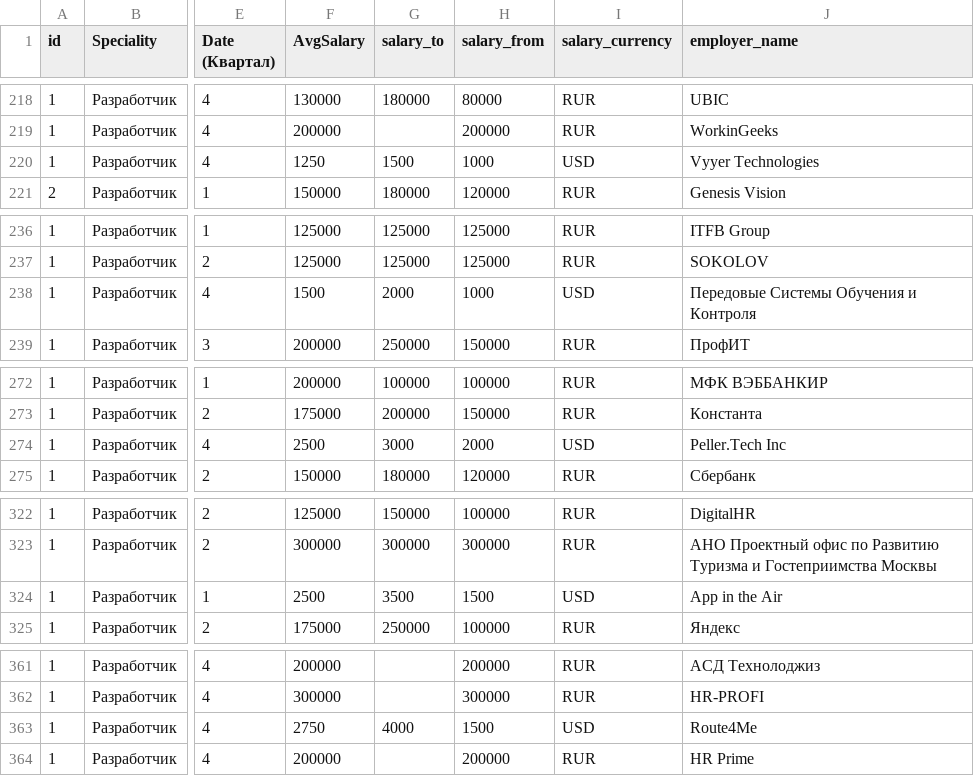
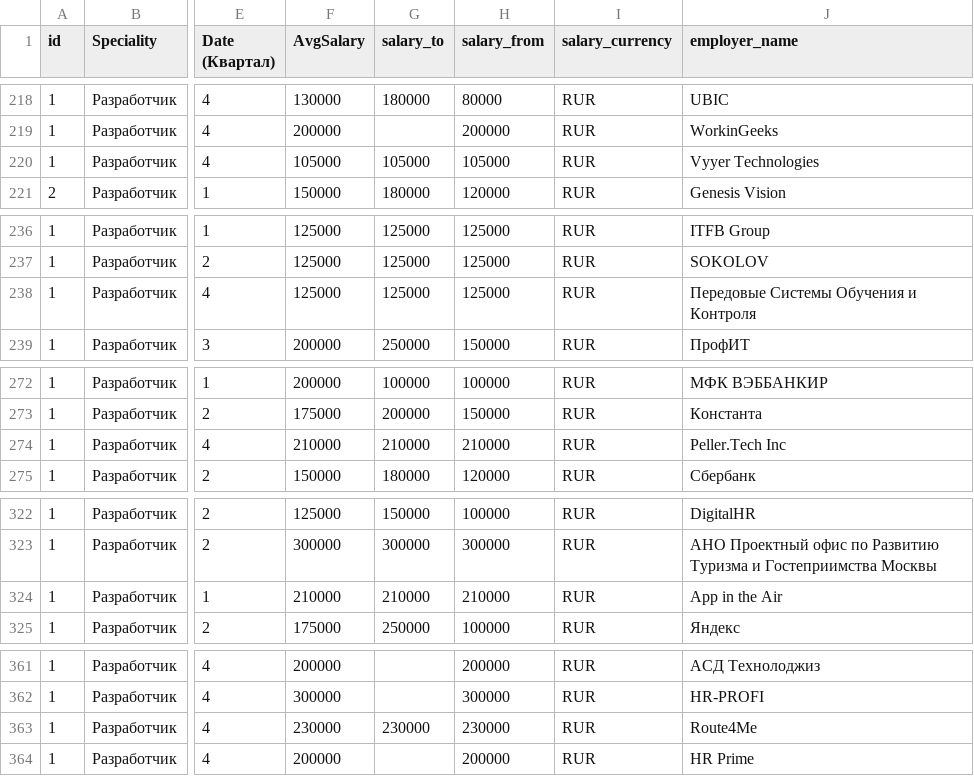
Before and after one commit to Slavex04/mirea, a CSV file: Ios.csv, drawn as a sheet; only a part is shown, gaps mark what is left out; the diff covers the shown part only; the diff names each change by its address in the sheet, - before the commit and + after, or states it on an @@ line.

```diff
--- a/Ios.csv
+++ b/Ios.csv
-F220 (AvgSalary): 1250
+F220 (AvgSalary): 105000
-G220 (salary_to): 1500
+G220 (salary_to): 105000
-H220 (salary_from): 1000
+H220 (salary_from): 105000
-I220 (salary_currency): USD
+I220 (salary_currency): RUR
-F238 (AvgSalary): 1500
+F238 (AvgSalary): 125000
-G238 (salary_to): 2000
+G238 (salary_to): 125000
-H238 (salary_from): 1000
+H238 (salary_from): 125000
-I238 (salary_currency): USD
+I238 (salary_currency): RUR
-F274 (AvgSalary): 2500
+F274 (AvgSalary): 210000
-G274 (salary_to): 3000
+G274 (salary_to): 210000
-H274 (salary_from): 2000
+H274 (salary_from): 210000
-I274 (salary_currency): USD
+I274 (salary_currency): RUR
-F324 (AvgSalary): 2500
+F324 (AvgSalary): 210000
-G324 (salary_to): 3500
+G324 (salary_to): 210000
-H324 (salary_from): 1500
+H324 (salary_from): 210000
-I324 (salary_currency): USD
+I324 (salary_currency): RUR
-F363 (AvgSalary): 2750
+F363 (AvgSalary): 230000
-G363 (salary_to): 4000
+G363 (salary_to): 230000
-H363 (salary_from): 1500
+H363 (salary_from): 230000
-I363 (salary_currency): USD
+I363 (salary_currency): RUR
```
Also changed, not shown: 69 edited cells elsewhere in this file.
